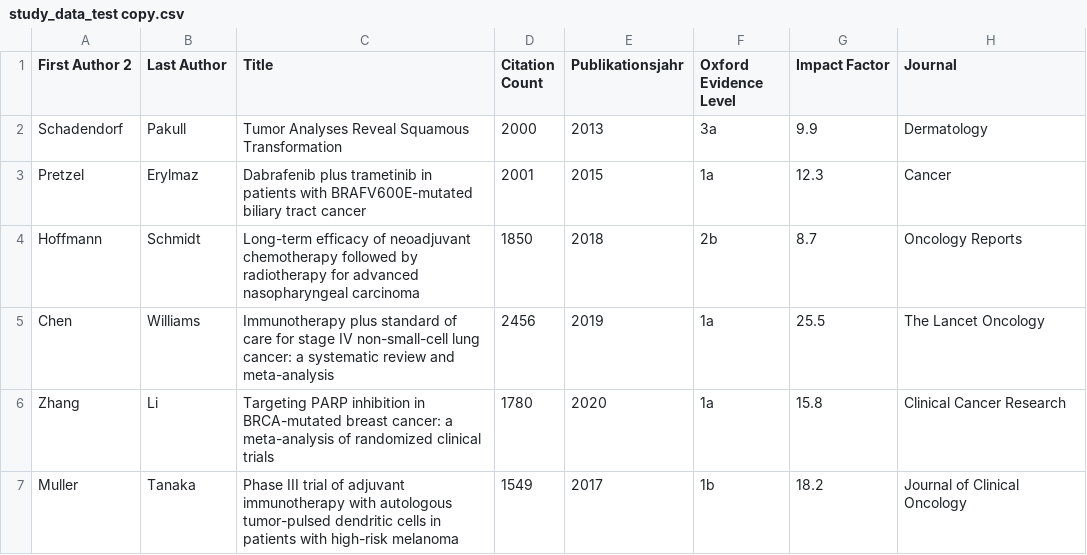
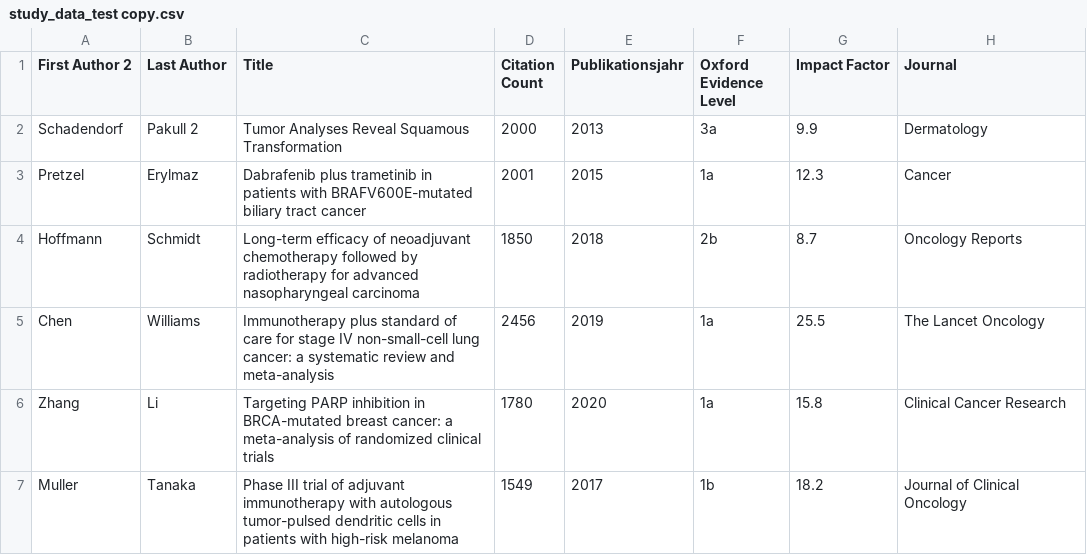
Before and after one commit to taubsity/datadings, a CSV file: study_data_test copy.csv, drawn as a sheet; only a part is shown; the diff names each change by its address in the sheet, - before the commit and + after, or states it on an @@ line.

```diff
--- a/study_data_test copy.csv
+++ b/study_data_test copy.csv
-B2 (Last Author): Pakull
+B2 (Last Author): Pakull 2
```
Also changed, not shown: 6 other files.
